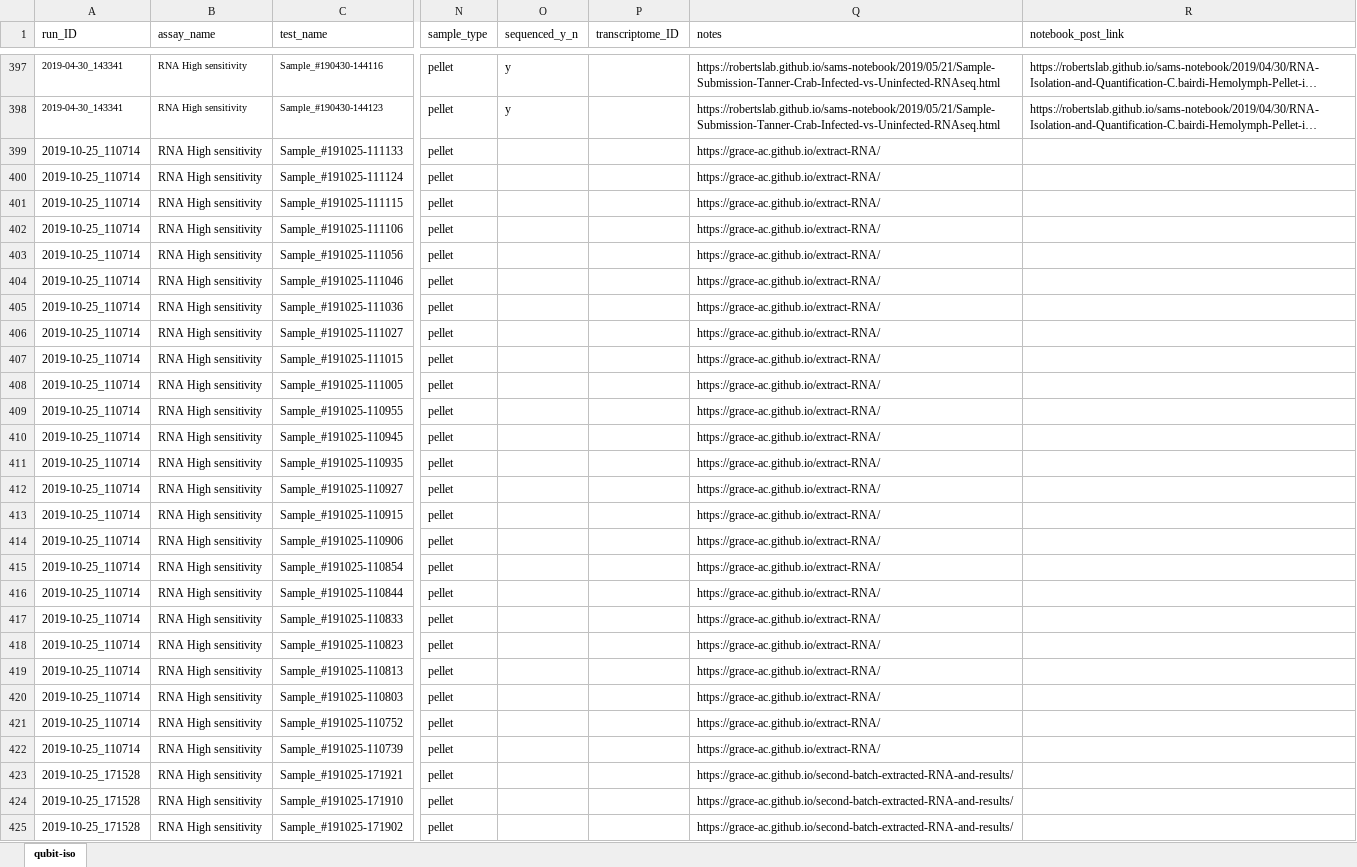
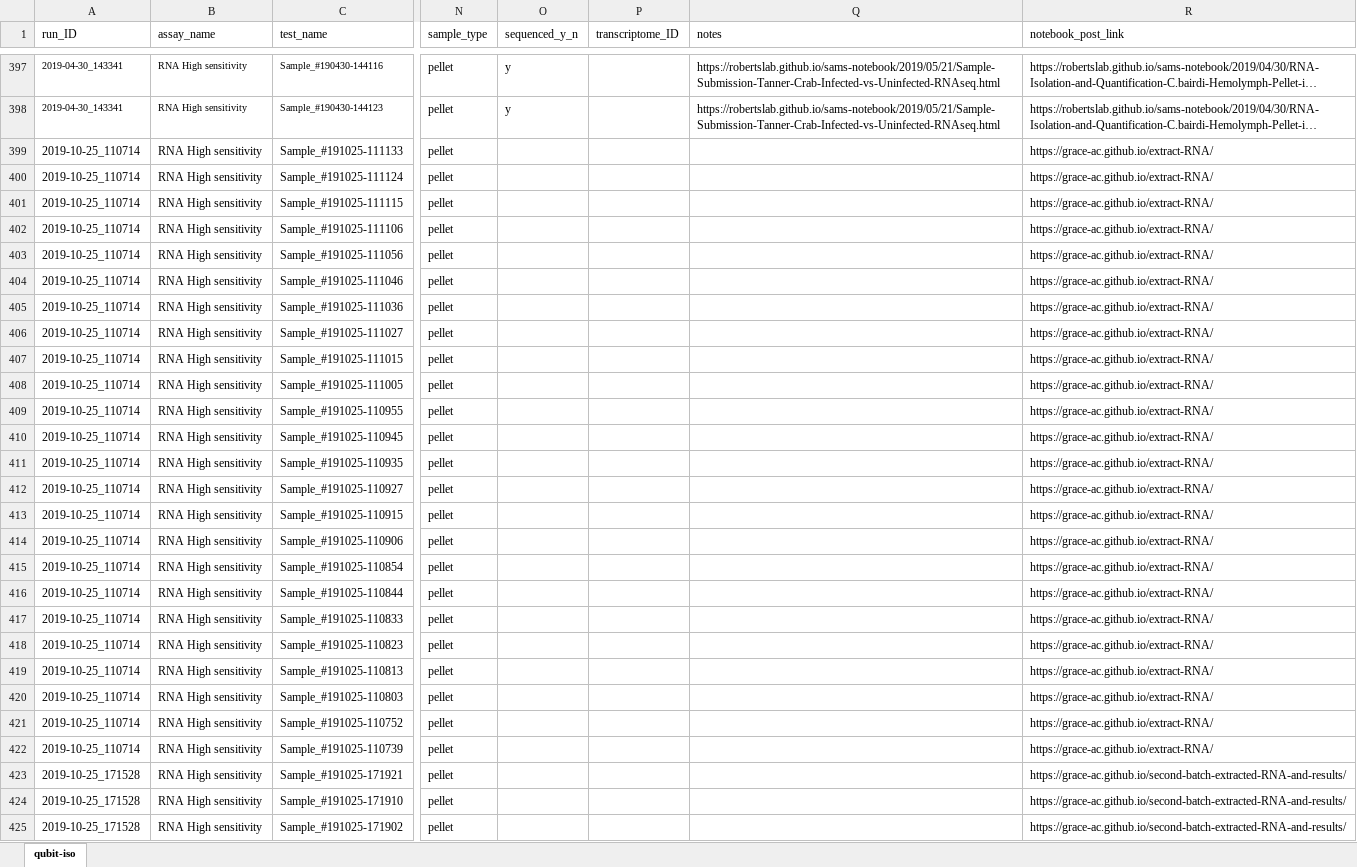
Before and after one commit to RobertsLab/project-crab, an Excel workbook: analyses/master-qubit.xlsx, sheet qubit-iso, drawn as a sheet; only a part is shown, gaps mark what is left out; long unchanged cells end in …; values as stored, in another font and other column widths than the file's, no borders; the diff covers the shown part only; the diff names each change by its address in the sheet, - before the commit and + after, or states it on an @@ line.

Commit message:
add new results

```diff
--- a/analyses/master-qubit.xlsx (sheet qubit-iso)
+++ b/analyses/master-qubit.xlsx (sheet qubit-iso)
-Q399:Q422 (notes): https://grace-ac.github.io/extract-RNA/
+Q399:Q422 (notes): (empty)
-R399:R422 (notebook_post_link): (empty)
+R399:R422 (notebook_post_link): https://grace-ac.github.io/extract-RNA/
-Q423:Q425 (notes): https://grace-ac.github.io/second-batch-extracted-RNA-and-results/
+Q423:Q425 (notes): (empty)
-R423:R425 (notebook_post_link): (empty)
+R423:R425 (notebook_post_link): https://grace-ac.github.io/second-batch-extracted-RNA-and-results/
```
Also changed, not shown: 24 added rows and 90 edited cells elsewhere in this sheet.
